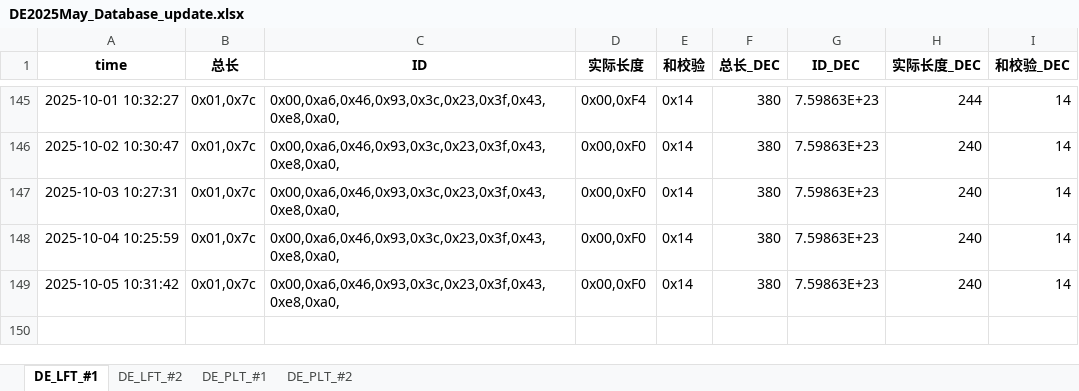
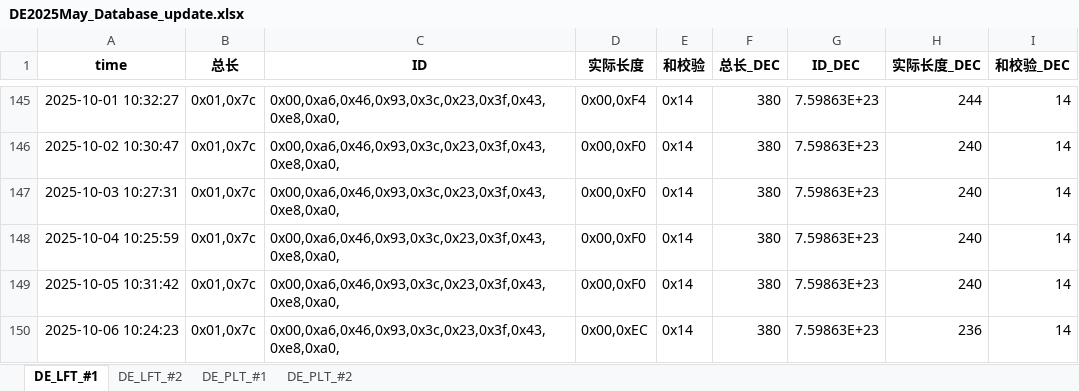
Before and after one commit to weichencsu/millwear_demoapp, an Excel workbook: DE2025May_Database_update.xlsx, sheet DE_LFT_#1, drawn as a sheet; only a part is shown, gaps mark what is left out; values as stored, in another font and other column widths than the file's, no borders; the diff names each change by its address in the sheet, - before the commit and + after, or states it on an @@ line.

```diff
--- a/DE2025May_Database_update.xlsx (sheet DE_LFT_#1)
+++ b/DE2025May_Database_update.xlsx (sheet DE_LFT_#1)
+row 150: 2025-10-06 10:24:23 | 0x01,0x7c | 0x00,0xa6,0x46,0x93,0x3c,0x23,0x3f,0x43,0xe8,0xa0, | 0x00,0xEC | 0x14 | 380 | 7.59863E+23 | 236 | 14
```
Also changed, not shown: sheet DE_PLT_#1, sheet DE_PLT_#2, sheet DE_LFT_#2.
